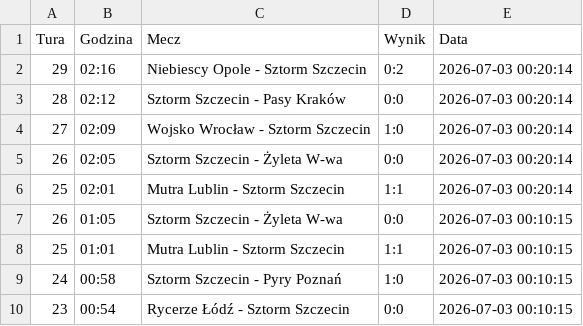
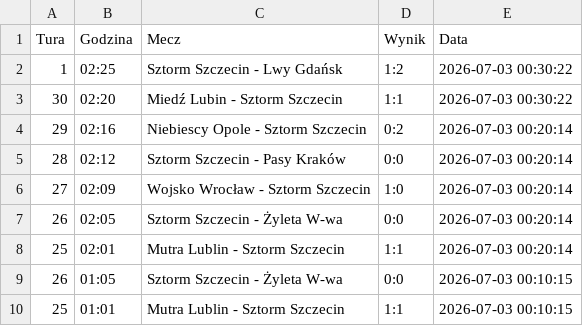
Before and after one commit to tesar13/Promocje, a CSV file: wyniki.csv, drawn as a sheet; only a part is shown; the shorter side is filled out with more unchanged rows.

Commit message:
Aktualizacja wynikow 2026-07-03 00:30:22

```diff
--- a/wyniki.csv
+++ b/wyniki.csv
@@ -1,2 +1,4 @@
 Tura,Godzina,Mecz,Wynik,Data
+1,02:25,Sztorm Szczecin - Lwy Gdańsk,1:2,2026-07-03 00:30:22
+30,02:20,Miedź Lubin - Sztorm Szczecin,1:1,2026-07-03 00:30:22
 29,02:16,Niebiescy Opole - Sztorm Szczecin,0:2,2026-07-03 00:20:14
```
